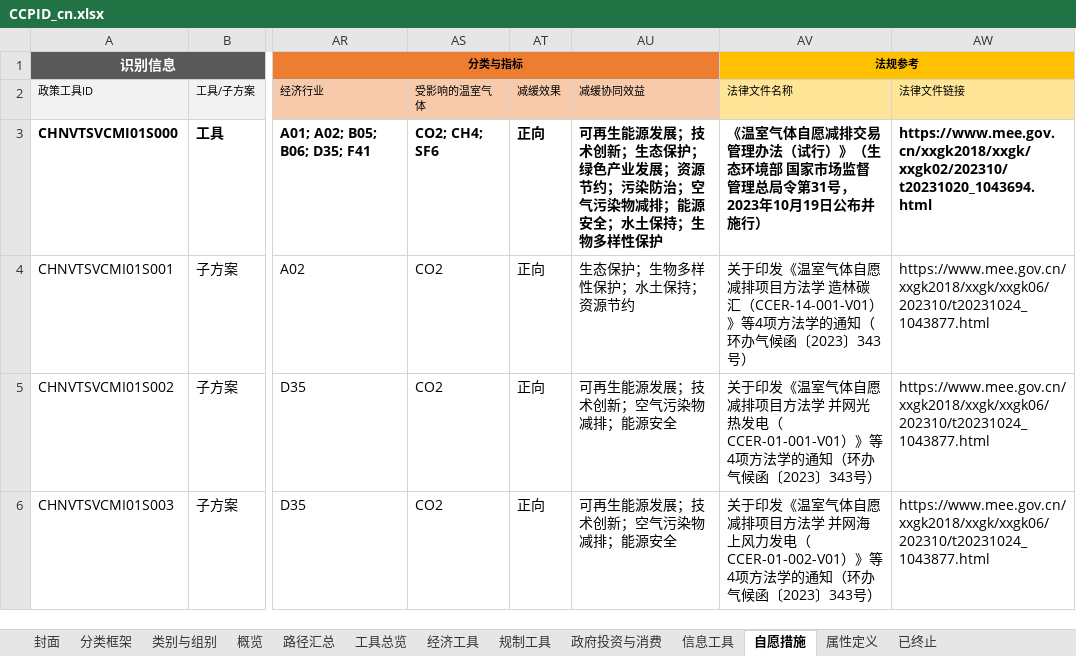
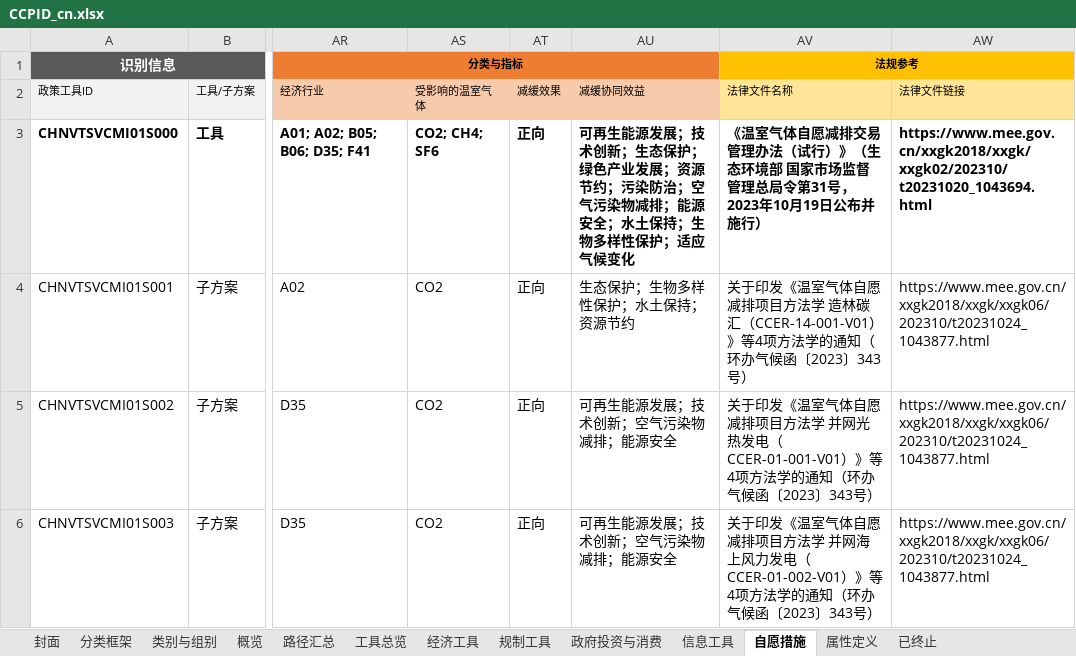
Before and after one commit to MGFPKU/CCPID, an Excel workbook: docs/CCPID_cn.xlsx, sheet 自愿措施, drawn as a sheet; only a part is shown, gaps mark what is left out; values as stored, in another font and other column widths than the file's, no borders; the diff covers the shown part only; the diff names each change by its address in the sheet, - before the commit and + after, or states it on an @@ line.

```diff
--- a/docs/CCPID_cn.xlsx (sheet 自愿措施)
+++ b/docs/CCPID_cn.xlsx (sheet 自愿措施)
-AU3 (减缓协同效益): …样性保护
+AU3 (减缓协同效益): …样性保护；适应气候变化
```
Also changed, not shown: 4 edited cells elsewhere in this sheet, sheet 经济工具, sheet 规制工具, docs/CCPID_en.xlsx, outputs/CCPID_cn.xlsx, 8 other files.
